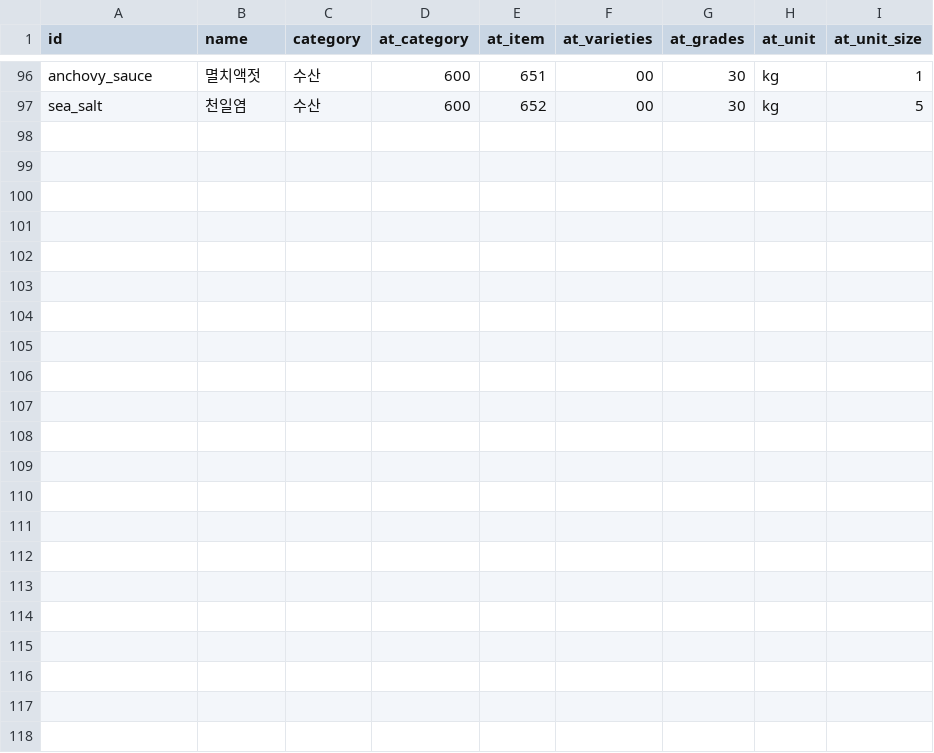
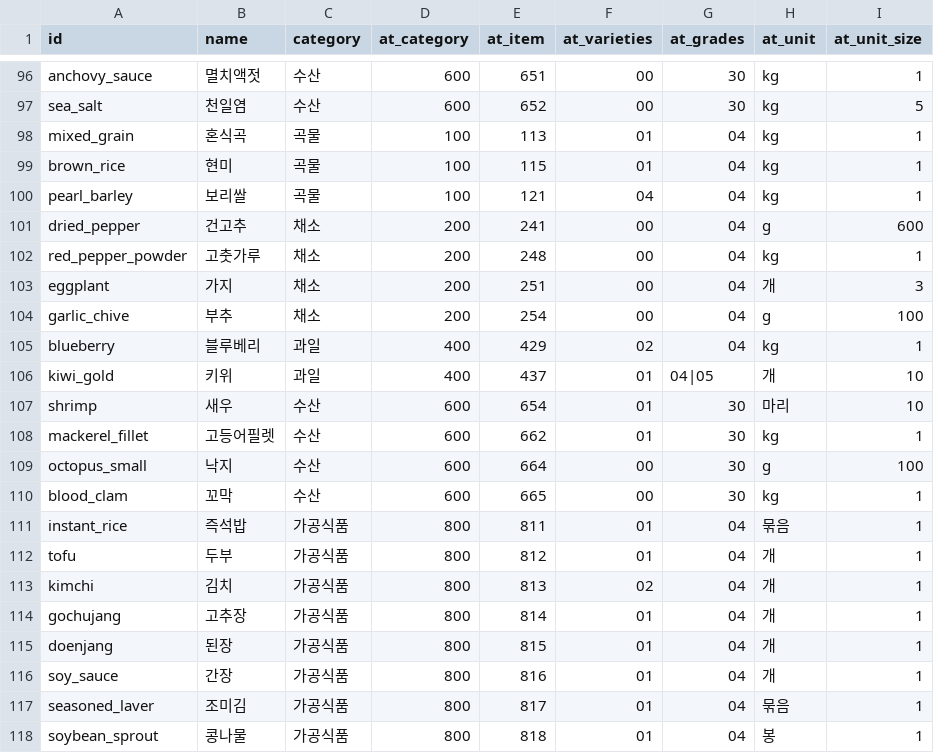
Before and after one commit to leejimin330/seasonal-market, a CSV file: data/items.csv, drawn as a sheet; only a part is shown, gaps mark what is left out.

```diff
--- a/data/items.csv
+++ b/data/items.csv
@@ -97 +97,22 @@ anchovy_sauce,멸치액젓,수산,600,651,00,30,kg,1
 sea_salt,천일염,수산,600,652,00,30,kg,5
+mixed_grain,혼식곡,곡물,100,113,01,04,kg,1
+brown_rice,현미,곡물,100,115,01,04,kg,1
+pearl_barley,보리쌀,곡물,100,121,04,04,kg,1
+dried_pepper,건고추,채소,200,241,00,04,g,600
+red_pepper_powder,고춧가루,채소,200,248,00,04,kg,1
+eggplant,가지,채소,200,251,00,04,개,3
+garlic_chive,부추,채소,200,254,00,04,g,100
+blueberry,블루베리,과일,400,429,02,04,kg,1
+kiwi_gold,키위,과일,400,437,01,04|05,개,10
+shrimp,새우,수산,600,654,01,30,마리,10
+mackerel_fillet,고등어필렛,수산,600,662,01,30,kg,1
+octopus_small,낙지,수산,600,664,00,30,g,100
+blood_clam,꼬막,수산,600,665,00,30,kg,1
+instant_rice,즉석밥,가공식품,800,811,01,04,묶음,1
+tofu,두부,가공식품,800,812,01,04,개,1
+kimchi,김치,가공식품,800,813,02,04,개,1
+gochujang,고추장,가공식품,800,814,01,04,개,1
+doenjang,된장,가공식품,800,815,01,04,개,1
+soy_sauce,간장,가공식품,800,816,01,04,개,1
+seasoned_laver,조미김,가공식품,800,817,01,04,묶음,1
+soybean_sprout,콩나물,가공식품,800,818,01,04,봉,1
```
Also changed, not shown: data/descriptions.csv, data/nutrition_map.csv, 4 other files.
